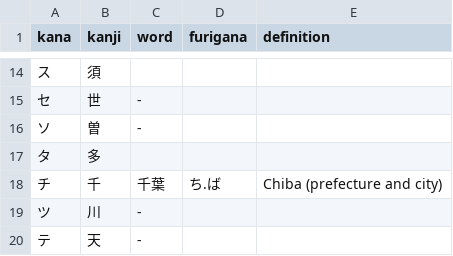
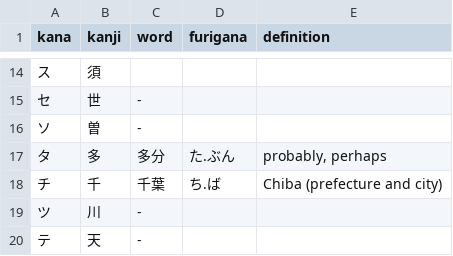
Before and after one commit to emmiegit/japanese, a CSV file: kana_origins/katakana.csv, drawn as a sheet; only a part is shown, gaps mark what is left out.

Commit message:
Add word for 多.

```diff
--- a/kana_origins/katakana.csv
+++ b/kana_origins/katakana.csv
@@ -16,3 +16,3 @@ kana,kanji,word,furigana,definition
 ソ,曽,-,,
-タ,多,,,
+タ,多,多分,た.ぶん,"probably, perhaps"
 チ,千,千葉,ち.ば,"Chiba (prefecture and city)"
```
Also changed, not shown: 1 other file.
